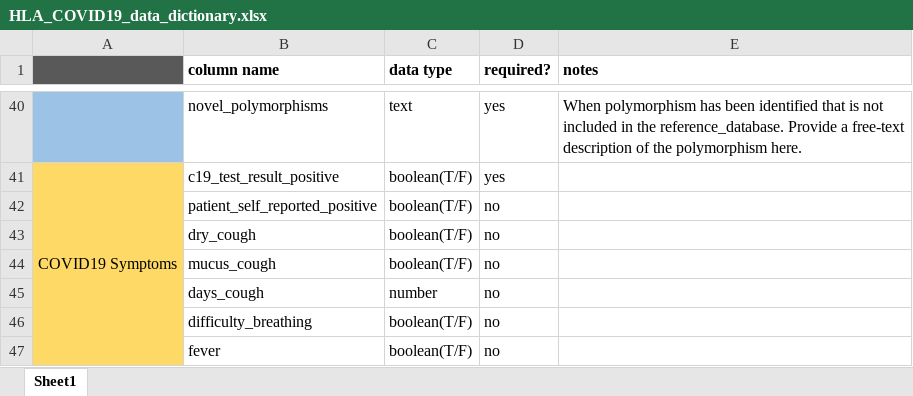
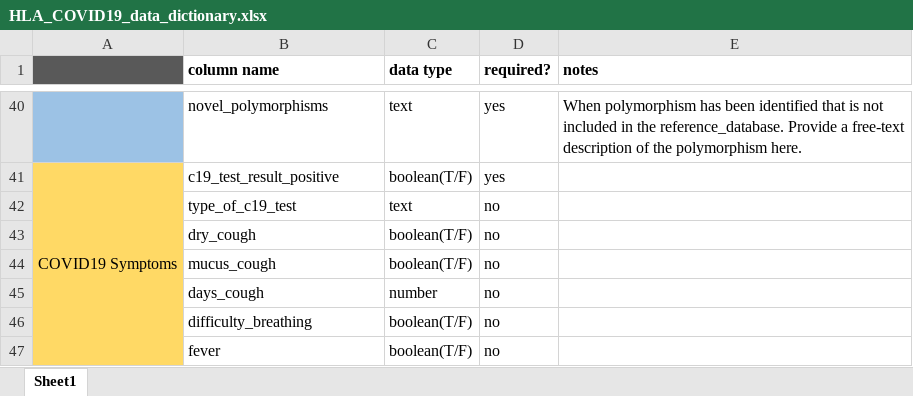
Before and after one commit to UCSF-MS-DCC/HLA-COVID19, an Excel workbook: public/UploadResources/HLA_COVID19_data_dictionary.xlsx, sheet Sheet1, drawn as a sheet; only a part is shown, gaps mark what is left out; values as stored, in another font and other column widths than the file's, no borders; removed rows and columns are numbered as before the commit, all else as after; the diff names each change by its address in the sheet, - before the commit and + after, or states it on an @@ line.

Commit message:
Update UploadResources download sheets

```diff
--- a/public/UploadResources/HLA_COVID19_data_dictionary.xlsx (sheet Sheet1)
+++ b/public/UploadResources/HLA_COVID19_data_dictionary.xlsx (sheet Sheet1)
-row 42:  | patient_self_reported_positive | boolean(T/F) | no
+row 42:  | type_of_c19_test | text | no
```
Also changed, not shown: 1 other file.
